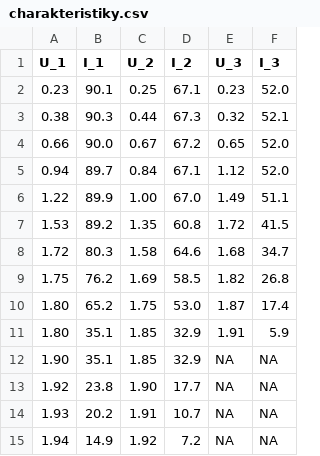
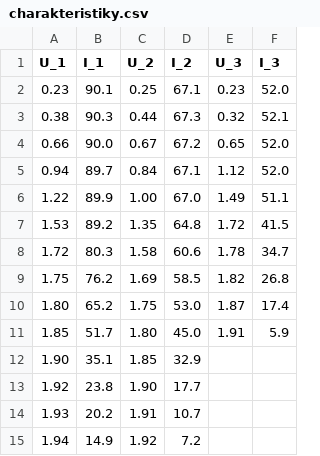
Before and after one commit to burtgulash/fav2011-fya2, a CSV file: lab3/charakteristiky.csv, drawn as a sheet.

```diff
--- a/lab3/charakteristiky.csv
+++ b/lab3/charakteristiky.csv
@@ -6,10 +6,10 @@ U_1, I_1, U_2, I_2, U_3, I_3
 1.22, 89.9, 1.00, 67.0, 1.49, 51.1
-1.53, 89.2, 1.35, 60.8, 1.72, 41.5
-1.72, 80.3, 1.58, 64.6, 1.68, 34.7
+1.53, 89.2, 1.35, 64.8, 1.72, 41.5
+1.72, 80.3, 1.58, 60.6, 1.78, 34.7
 1.75, 76.2, 1.69, 58.5, 1.82, 26.8
 1.80, 65.2, 1.75, 53.0, 1.87, 17.4
-1.80, 35.1, 1.85, 32.9, 1.91, 5.9
-1.90, 35.1, 1.85, 32.9, NA, NA
-1.92, 23.8, 1.90, 17.7, NA, NA
-1.93, 20.2, 1.91, 10.7, NA, NA
-1.94, 14.9, 1.92, 7.2, NA, NA
+1.85, 51.7, 1.80, 45.0, 1.91, 5.9
+1.90, 35.1, 1.85, 32.9,  ,
+1.92, 23.8, 1.90, 17.7,  ,
+1.93, 20.2, 1.91, 10.7,  ,
+1.94, 14.9, 1.92, 7.2,  ,
```
Also changed, not shown: lab3/intenzita.csv, 10 other files.
